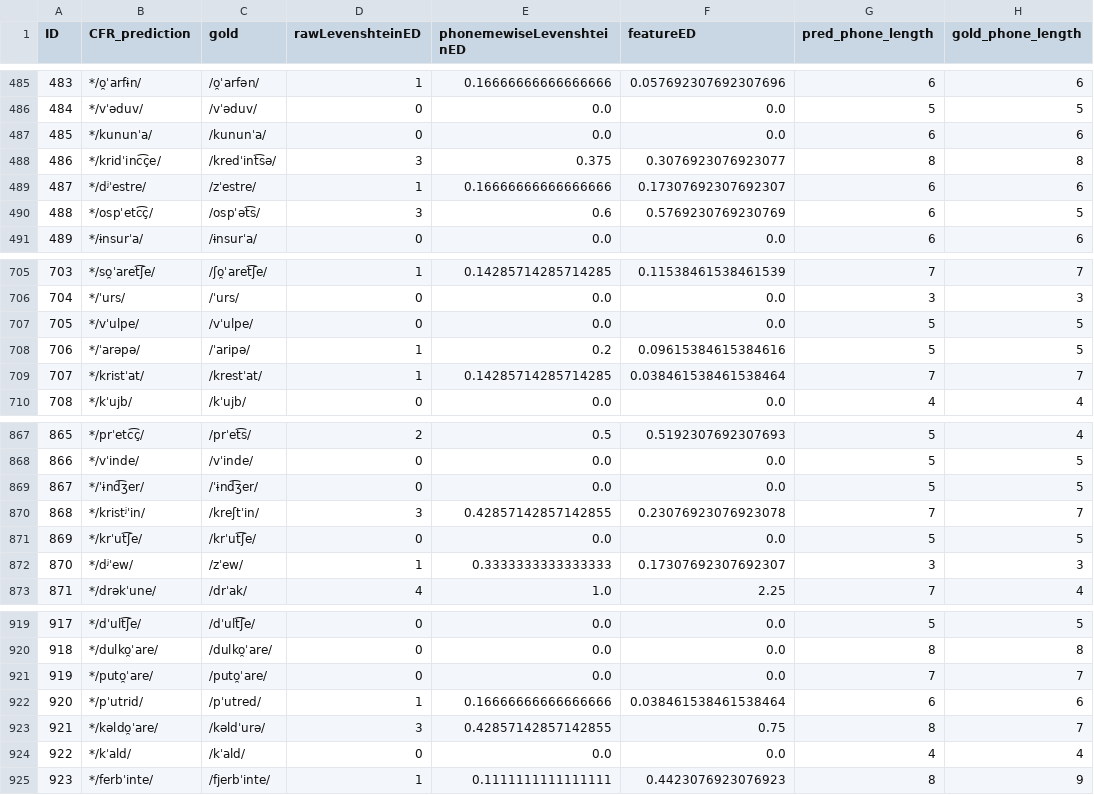
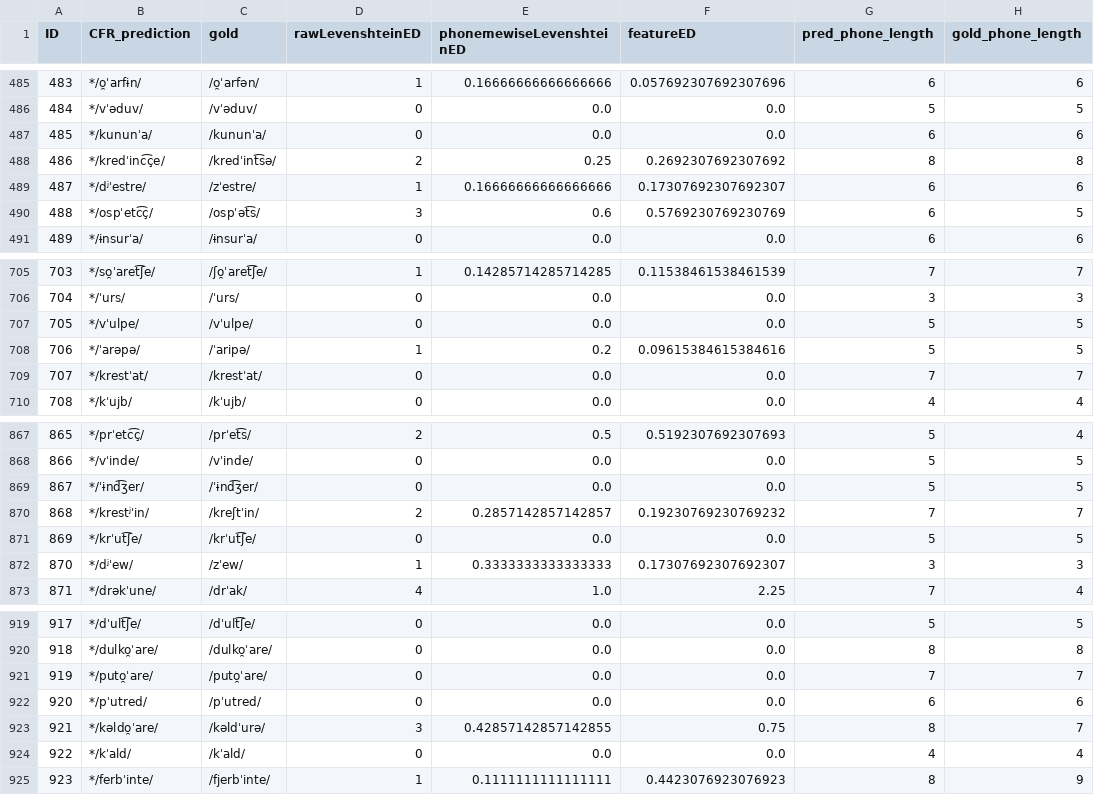
Before and after one commit to clmarr/romanian-cfr, a CSV file: CMrun/resultEditDistances.csv, drawn as a sheet; only a part is shown, gaps mark what is left out.

```diff
--- a/CMrun/resultEditDistances.csv
+++ b/CMrun/resultEditDistances.csv
@@ -487,3 +487,3 @@ ID,CFR_prediction,gold,rawLevenshteinED,phonemewiseLevenshteinED,featureED,pred_
 485,*/kununˈa/,/kununˈa/,0,0.0,0.0,6,6
-486,*/kridˈinc͡çe/,/kredˈint͡sə/,3,0.375,0.3076923076923077,8,8
+486,*/kredˈinc͡çe/,/kredˈint͡sə/,2,0.25,0.2692307692307692,8,8
 487,*/dʲˈestre/,/zˈestre/,1,0.16666666666666666,0.17307692307692307,6,6
@@ -708,3 +708,3 @@ ID,CFR_prediction,gold,rawLevenshteinED,phonemewiseLevenshteinED,featureED,pred_
 706,*/ˈarəpə/,/ˈaripə/,1,0.2,0.09615384615384616,5,5
-707,*/kristˈat/,/krestˈat/,1,0.14285714285714285,0.038461538461538464,7,7
+707,*/krestˈat/,/krestˈat/,0,0.0,0.0,7,7
 708,*/kˈujb/,/kˈujb/,0,0.0,0.0,4,4
@@ -869,3 +869,3 @@ ID,CFR_prediction,gold,rawLevenshteinED,phonemewiseLevenshteinED,featureED,pred_
 867,*/ˈɨnd͡ʒer/,/ˈɨnd͡ʒer/,0,0.0,0.0,5,5
-868,*/kristʲˈin/,/kreʃtˈin/,3,0.42857142857142855,0.23076923076923078,7,7
+868,*/krestʲˈin/,/kreʃtˈin/,2,0.2857142857142857,0.19230769230769232,7,7
 869,*/krˈut͡ʃe/,/krˈut͡ʃe/,0,0.0,0.0,5,5
@@ -921,3 +921,3 @@ ID,CFR_prediction,gold,rawLevenshteinED,phonemewiseLevenshteinED,featureED,pred_
 919,*/puto̯ˈare/,/puto̯ˈare/,0,0.0,0.0,7,7
-920,*/pˈutrid/,/pˈutred/,1,0.16666666666666666,0.038461538461538464,6,6
+920,*/pˈutred/,/pˈutred/,0,0.0,0.0,6,6
 921,*/kəldo̯ˈare/,/kəldˈurə/,3,0.42857142857142855,0.75,8,7
```
Also changed, not shown: CMrun/CMrun_rulewise_output_graph.csv, CMrun/CMrun_stagewise_output_graph.csv, 15 other files.
